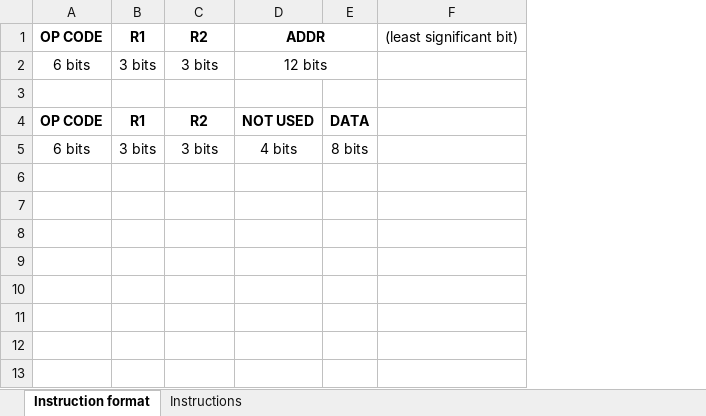
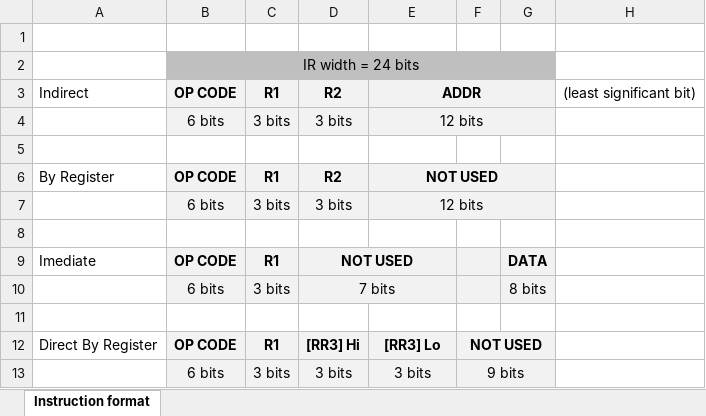
Before and after one commit to albs-br/jaca, an Excel workbook: 2nd gen - 8 bit cpu/ISA.xlsx, sheet Instruction format, drawn as a sheet; values as stored, in another font and other column widths than the file's, no borders; addresses are those after the commit; the diff names each change by its address in the sheet, - before the commit and + after, or states it on an @@ line.

```diff
--- a/2nd gen - 8 bit cpu/ISA.xlsx (sheet Instruction format)
+++ b/2nd gen - 8 bit cpu/ISA.xlsx (sheet Instruction format)
-sheet tab: Instructions
+column A, rows 3-6: Indirect |  |  | By Register
+column F, empty
+row 1: (empty)
+row 2:  | IR width = 24 bits
-B3:E4 fill: none
+B3:E4 fill: #F2F2F2
-G3:G4 fill: none
+G3:G4 fill: #F2F2F2
-B6:E6 fill: none
+B6:E6 fill: #F2F2F2
+E6:G6 merged
-G6: DATA
+G6: (empty)
-G6 fill: none
+G6 fill: #F2F2F2
+row 7:  | 6 bits | 3 bits | 3 bits | 12 bits
+row 8: (empty)
+row 9: Imediate | OP CODE | R1 | NOT USED |  |  | DATA
-B10:E10 fill: none
+B10:E10 fill: #F2F2F2
-D10: 3 bits
+D10: 7 bits
+D10:E10 merged
-E10: 4 bits
+E10: (empty)
-G10 fill: none
+G10 fill: #F2F2F2
+row 11: (empty)
+row 12: Direct By Register | OP CODE | R1 | [RR3] Hi | [RR3] Lo | NOT USED
+row 13:  | 6 bits | 3 bits | 3 bits | 3 bits | 9 bits
```
Also changed, not shown: 2nd gen - 8 bit cpu/Instruction control lines.xlsx, 6 other files.
